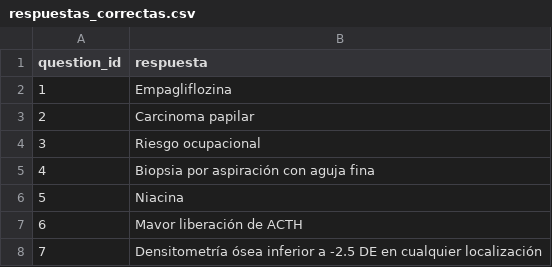
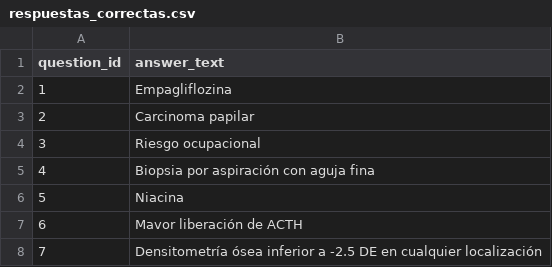
Before and after one commit to benlos-peru/banquea-bot-whatsapp, a CSV file: preguntas/respuestas_correctas.csv, drawn as a sheet; only a part is shown.

```diff
--- a/preguntas/respuestas_correctas.csv
+++ b/preguntas/respuestas_correctas.csv
@@ -1,2 +1,2 @@
-question_id,respuesta
+question_id,answer_text
 1,Empagliflozina
```
Also changed, not shown: preguntas/respuestas_incorrectas.csv, 2 other files.
